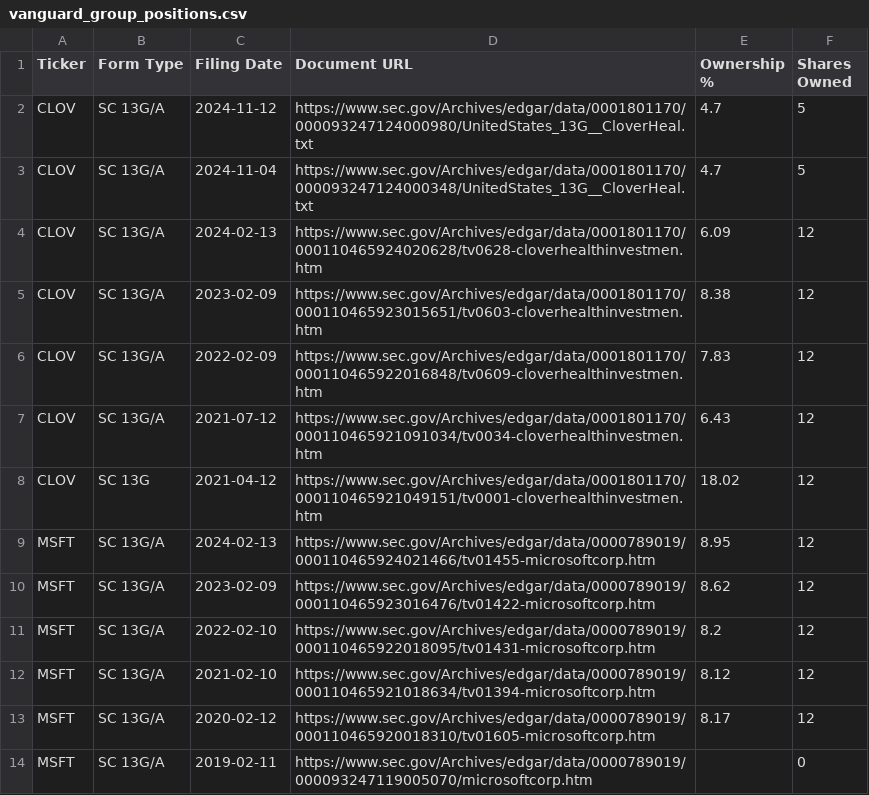
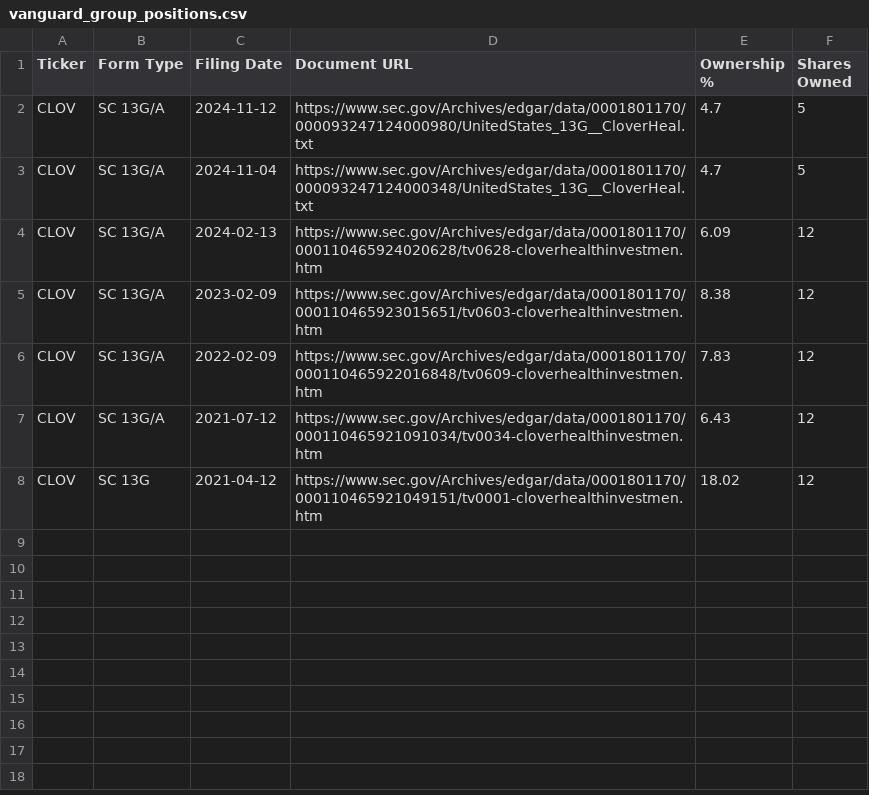
Before and after one commit to lorenzosyku/13F-tracker, a CSV file: vanguard_group_positions.csv, drawn as a sheet.

Commit message:
refactored code to find percentage

```diff
--- a/vanguard_group_positions.csv
+++ b/vanguard_group_positions.csv
@@ -8,7 +8 @@ CLOV,SC 13G/A,2021-07-12,https://www.sec.gov/Archives/edgar/data/0001801170/0001
 CLOV,SC 13G,2021-04-12,https://www.sec.gov/Archives/edgar/data/0001801170/000110465921049151/tv0001-cloverhealthinvestmen.htm,18.02,12
-MSFT,SC 13G/A,2024-02-13,https://www.sec.gov/Archives/edgar/data/0000789019/000110465924021466/tv01455-microsoftcorp.htm,8.95,12
-MSFT,SC 13G/A,2023-02-09,https://www.sec.gov/Archives/edgar/data/0000789019/000110465923016476/tv01422-microsoftcorp.htm,8.62,12
-MSFT,SC 13G/A,2022-02-10,https://www.sec.gov/Archives/edgar/data/0000789019/000110465922018095/tv01431-microsoftcorp.htm,8.2,12
-MSFT,SC 13G/A,2021-02-10,https://www.sec.gov/Archives/edgar/data/0000789019/000110465921018634/tv01394-microsoftcorp.htm,8.12,12
-MSFT,SC 13G/A,2020-02-12,https://www.sec.gov/Archives/edgar/data/0000789019/000110465920018310/tv01605-microsoftcorp.htm,8.17,12
-MSFT,SC 13G/A,2019-02-11,https://www.sec.gov/Archives/edgar/data/0000789019/000093247119005070/microsoftcorp.htm,,0
```
